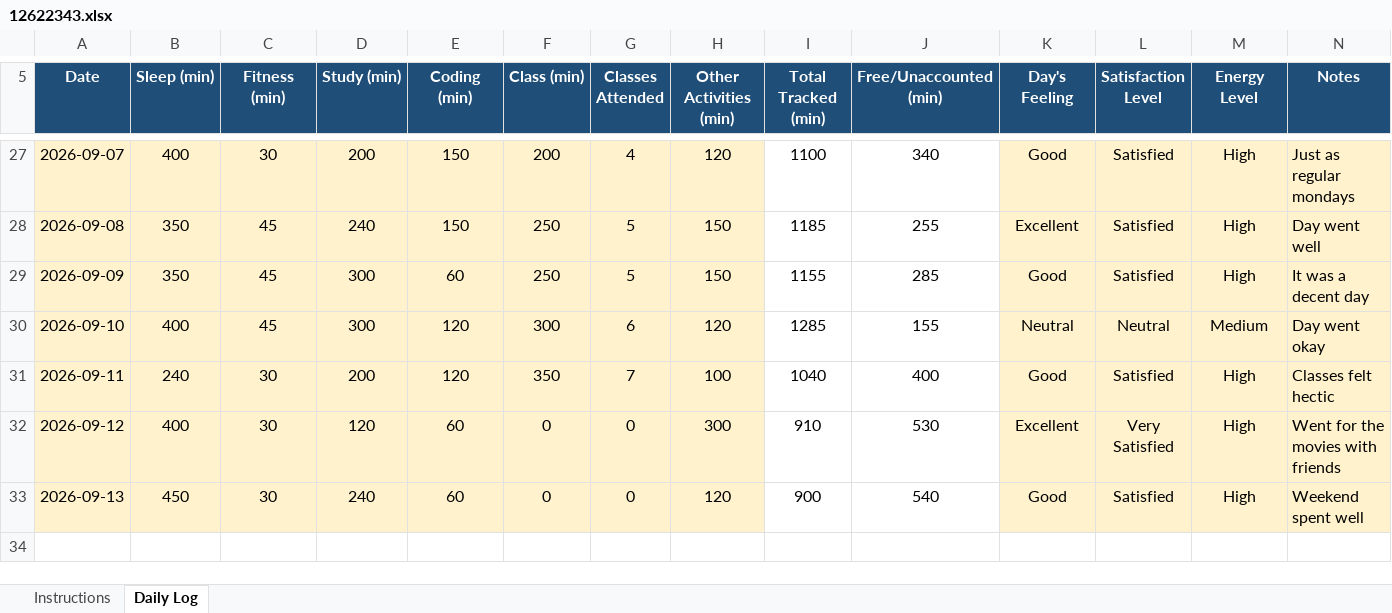
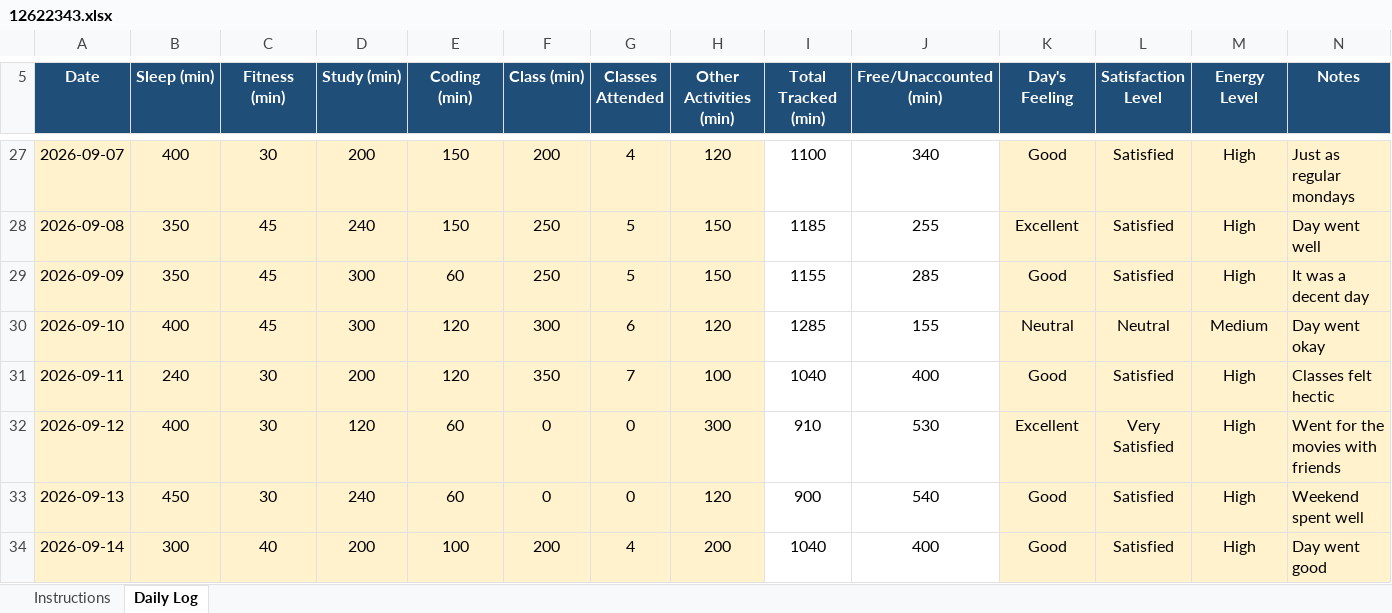
Before and after one commit to harsh00196/CAP776-Daily-Work, an Excel workbook: 12622343.xlsx, sheet Daily Log, drawn as a sheet; only a part is shown, gaps mark what is left out; values as stored, in another font and other column widths than the file's, no borders; conditional formats not drawn; the diff names each change by its address in the sheet, - before the commit and + after, or states it on an @@ line.

Commit message:
Add files via upload

```diff
--- a/12622343.xlsx (sheet Daily Log)
+++ b/12622343.xlsx (sheet Daily Log)
+row 34: 2026-09-14 | 300 | 40 | 200 | 100 | 200 | 4 | 200 | 1040 | 400 | Good | Satisfied | High | Day went good
```
